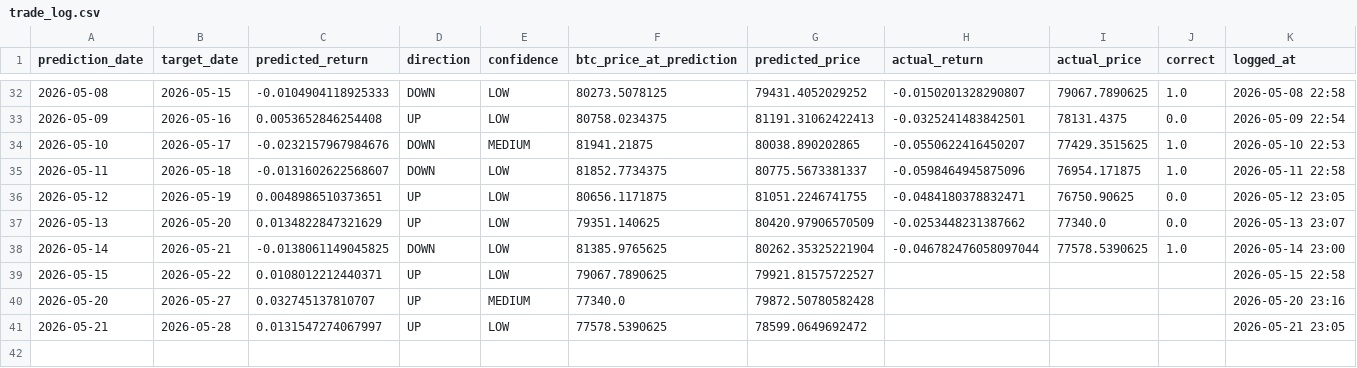
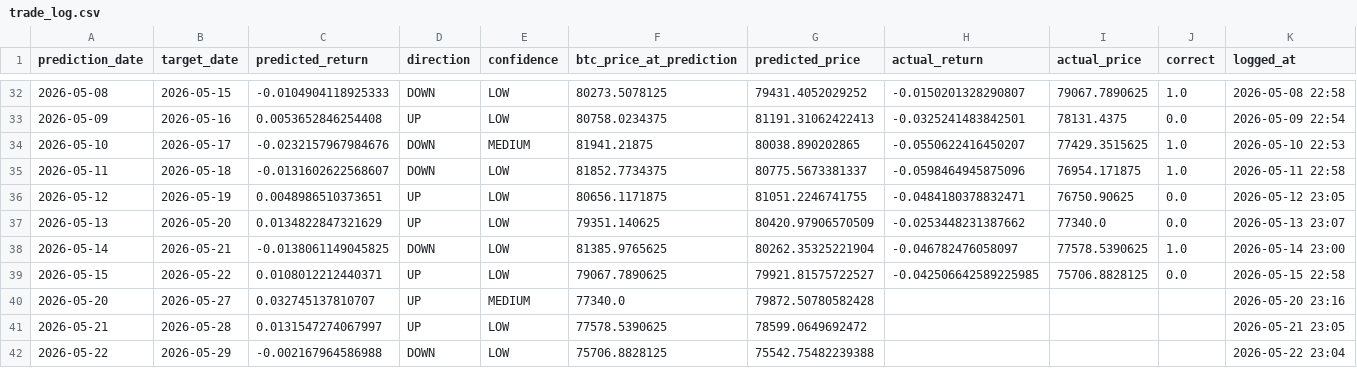
Before and after one commit to Marc-Seger/bitcoin-price-predictor-v2, a CSV file: app/data/trade_log.csv, drawn as a sheet; only a part is shown, gaps mark what is left out.

```diff
--- a/app/data/trade_log.csv
+++ b/app/data/trade_log.csv
@@ -37,5 +37,6 @@ prediction_date,target_date,predicted_return,direction,confidence,btc_price_at_p
 2026-05-13,2026-05-20,0.0134822847321629,UP,LOW,79351.140625,80420.97906570509,-0.0253448231387662,77340.0,0.0,2026-05-13 23:07
-2026-05-14,2026-05-21,-0.0138061149045825,DOWN,LOW,81385.9765625,80262.35325221904,-0.046782476058097044,77578.5390625,1.0,2026-05-14 23:00
-2026-05-15,2026-05-22,0.0108012212440371,UP,LOW,79067.7890625,79921.81575722527,,,,2026-05-15 22:58
+2026-05-14,2026-05-21,-0.0138061149045825,DOWN,LOW,81385.9765625,80262.35325221904,-0.046782476058097,77578.5390625,1.0,2026-05-14 23:00
+2026-05-15,2026-05-22,0.0108012212440371,UP,LOW,79067.7890625,79921.81575722527,-0.042506642589225985,75706.8828125,0.0,2026-05-15 22:58
 2026-05-20,2026-05-27,0.032745137810707,UP,MEDIUM,77340.0,79872.50780582428,,,,2026-05-20 23:16
 2026-05-21,2026-05-28,0.0131547274067997,UP,LOW,77578.5390625,78599.0649692472,,,,2026-05-21 23:05
+2026-05-22,2026-05-29,-0.002167964586988,DOWN,LOW,75706.8828125,75542.75482239388,,,,2026-05-22 23:04
```
Also changed, not shown: 1 other file.
